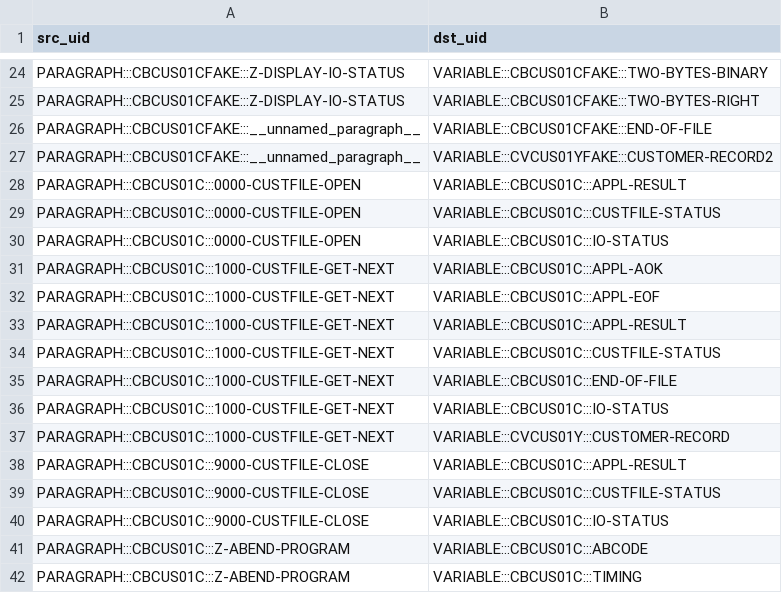
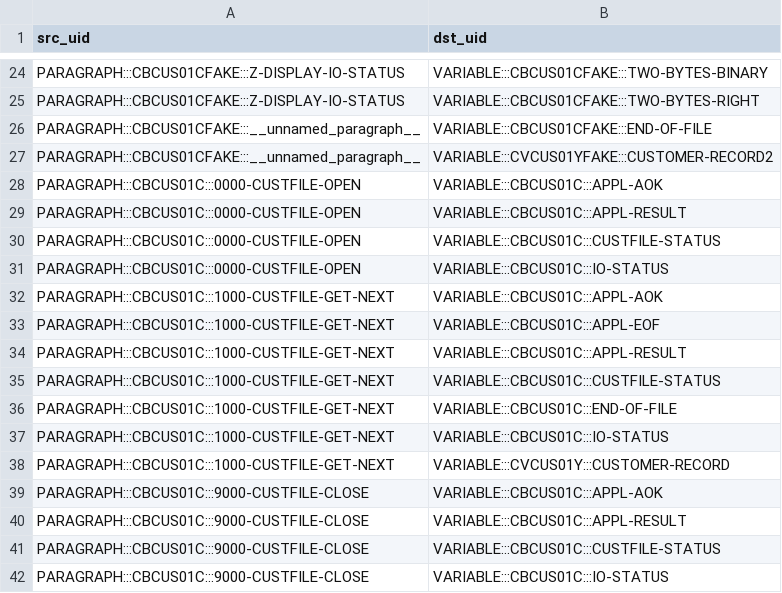
Before and after one commit to dgrzaremeal/graphsdata, a CSV file: small_4_files/rels_USES_VAR.csv, drawn as a sheet; only a part is shown, gaps mark what is left out; the shorter side is filled out with more unchanged rows.

```diff
--- a/small_4_files/rels_USES_VAR.csv
+++ b/small_4_files/rels_USES_VAR.csv
@@ -27,2 +27,3 @@ src_uid;dst_uid;
 "PARAGRAPH:::CBCUS01CFAKE:::__unnamed_paragraph__";"VARIABLE:::CVCUS01YFAKE:::CUSTOMER-RECORD2"
+"PARAGRAPH:::CBCUS01C:::0000-CUSTFILE-OPEN";"VARIABLE:::CBCUS01C:::APPL-AOK"
 "PARAGRAPH:::CBCUS01C:::0000-CUSTFILE-OPEN";"VARIABLE:::CBCUS01C:::APPL-RESULT"
@@ -37,2 +38,3 @@ src_uid;dst_uid;
 "PARAGRAPH:::CBCUS01C:::1000-CUSTFILE-GET-NEXT";"VARIABLE:::CVCUS01Y:::CUSTOMER-RECORD"
+"PARAGRAPH:::CBCUS01C:::9000-CUSTFILE-CLOSE";"VARIABLE:::CBCUS01C:::APPL-AOK"
 "PARAGRAPH:::CBCUS01C:::9000-CUSTFILE-CLOSE";"VARIABLE:::CBCUS01C:::APPL-RESULT"
```
Also changed, not shown: 2 other files.
